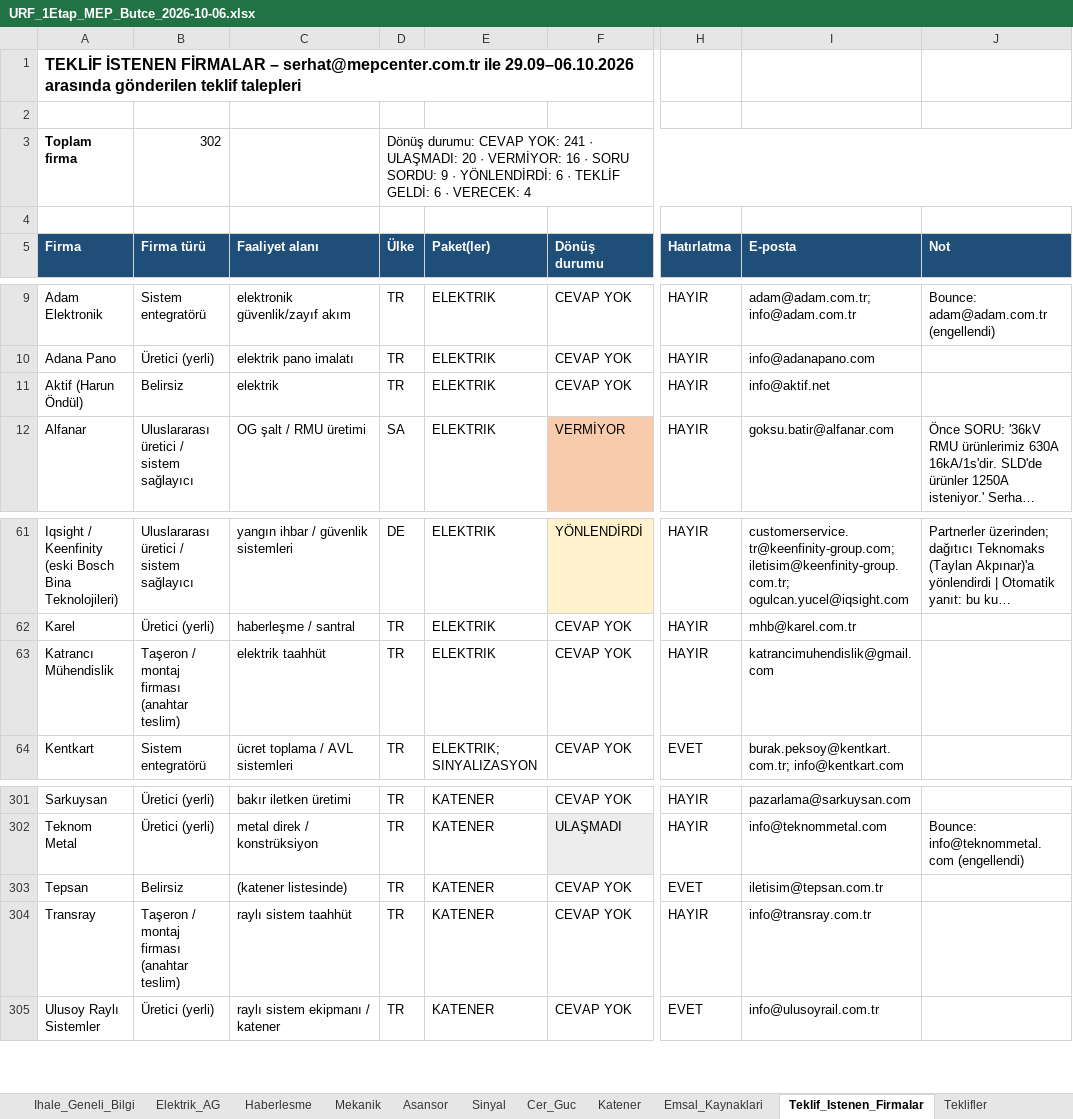
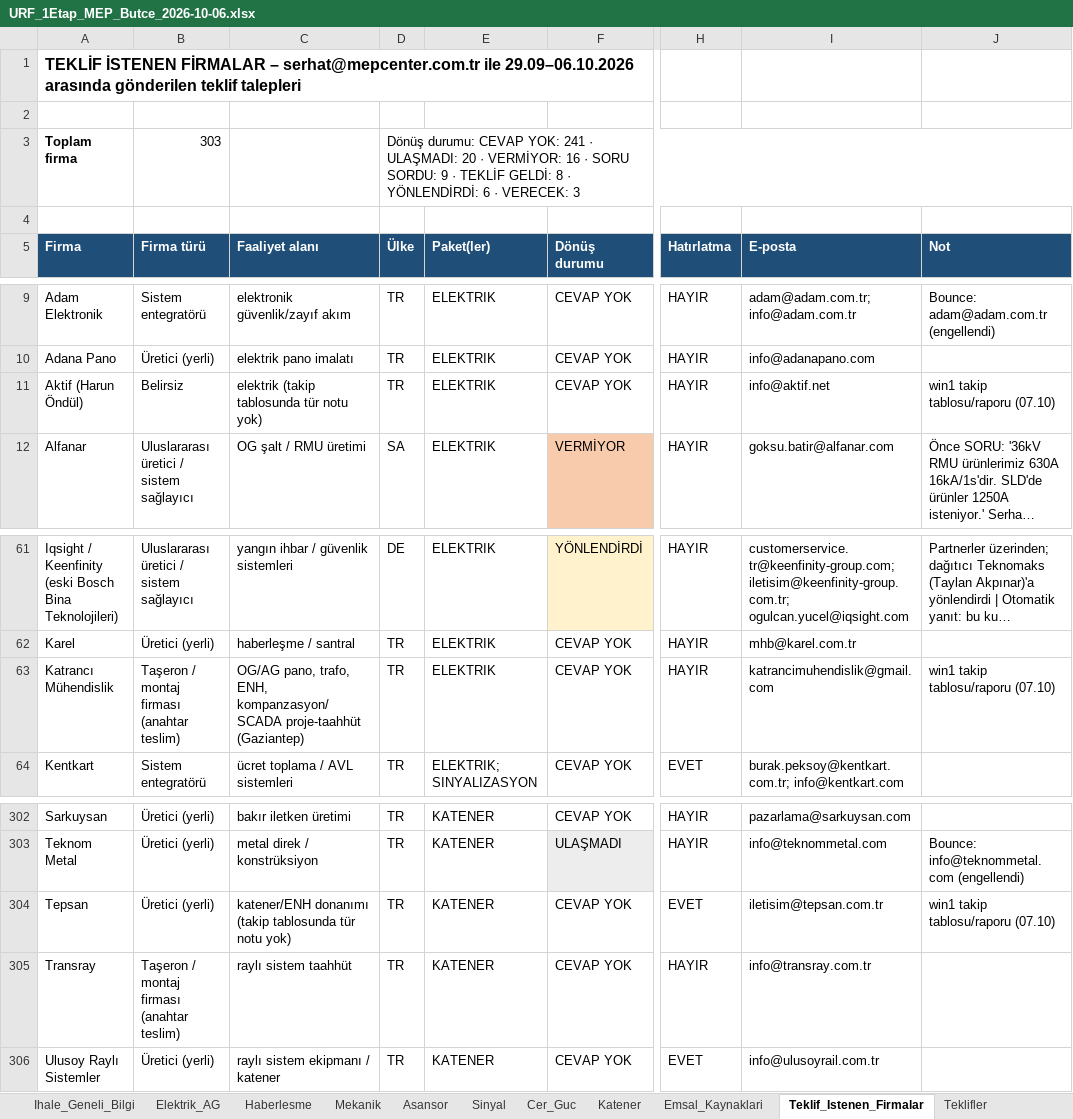
Before and after one commit to serhatcelik07-creator/rep12, an Excel workbook: butce/URF_1Etap_MEP_Butce_2026-10-06.xlsx, sheet Teklif_Istenen_Firmalar, drawn as a sheet; only a part is shown, gaps mark what is left out; long unchanged cells end in …; values as stored, in another font and other column widths than the file's, no borders; charts and pictures not drawn; addresses are those after the commit; the diff covers the shown part only; the diff names each change by its address in the sheet, - before the commit and + after, or states it on an @@ line.

```diff
--- a/butce/URF_1Etap_MEP_Butce_2026-10-06.xlsx (sheet Teklif_Istenen_Firmalar)
+++ b/butce/URF_1Etap_MEP_Butce_2026-10-06.xlsx (sheet Teklif_Istenen_Firmalar)
-B3 (Firma türü): 302
+B3 (Firma türü): 303
-D3 (Ülke): …9 · YÖNLENDİRDİ: 6 · TEKLİF GELDİ: 6 · VERECEK: 4
+D3 (Ülke): …9 · TEKLİF GELDİ: 8 · YÖNLENDİRDİ: 6 · VERECEK: 3
-C11 (Faaliyet alanı): elektrik
+C11 (Faaliyet alanı): elektrik (takip tablosunda tür notu yok)
-J11 (Not): (empty)
+J11 (Not): win1 takip tablosu/raporu (07.10)
-C63 (Faaliyet alanı): elektrik taahhüt
+C63 (Faaliyet alanı): OG/AG pano, trafo, ENH, kompanzasyon/SCADA proje-taahhüt (Gaziantep)
-J63 (Not): (empty)
+J63 (Not): win1 takip tablosu/raporu (07.10)
-B304 (Firma türü): Belirsiz
+B304 (Firma türü): Üretici (yerli)
-C304 (Faaliyet alanı): (katener listesinde)
+C304 (Faaliyet alanı): katener/ENH donanımı (takip tablosunda tür notu yok)
-J304 (Not): (empty)
+J304 (Not): win1 takip tablosu/raporu (07.10)
```
Also changed, not shown: 1 added row, 13 edited cells and cell formats elsewhere in this sheet, sheet Teklif_Degerlendirme, other sheet tabs, charts or pictures, 6 other files.
